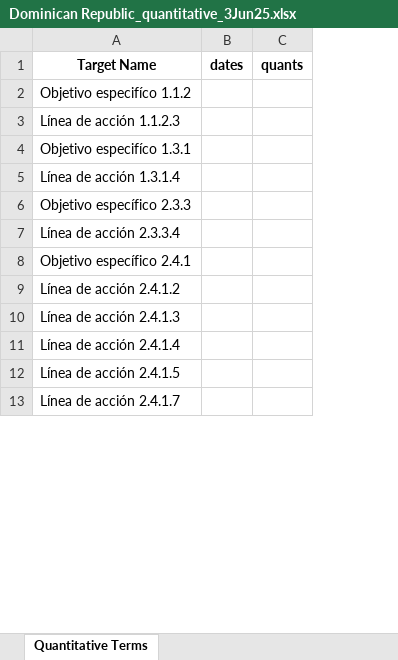
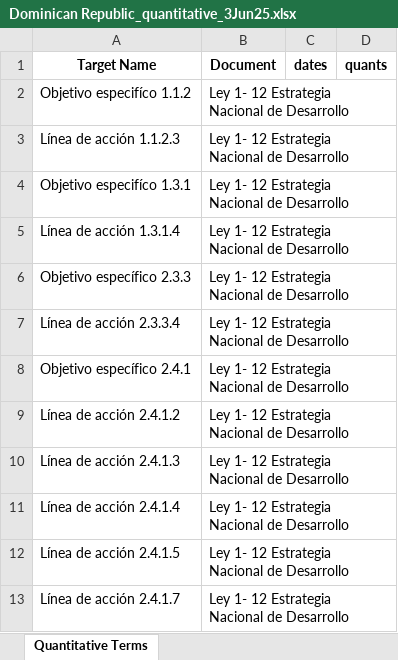
Before and after one commit to anutabutsko/TargetAssessmentReport, an Excel workbook: data/countries/dominican_republic/Dominican Republic_quantitative_3Jun25.xlsx, sheet Quantitative Terms, drawn as a sheet; only a part is shown; values as stored, in another font and other column widths than the file's, no borders; the diff names each change by its address in the sheet, - before the commit and + after, or states it on an @@ line.

Commit message:
DR's quant data updated

```diff
--- a/data/countries/dominican_republic/Dominican Republic_quantitative_3Jun25.xlsx (sheet Quantitative Terms)
+++ b/data/countries/dominican_republic/Dominican Republic_quantitative_3Jun25.xlsx (sheet Quantitative Terms)
+column B (Document), rows 2-13: all Ley 1- 12 Estrategia Nacional de Desarrollo
```
Also changed, not shown: 1 other file.
